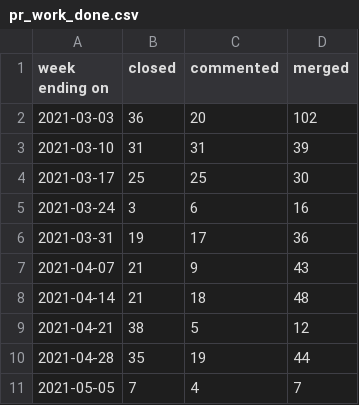
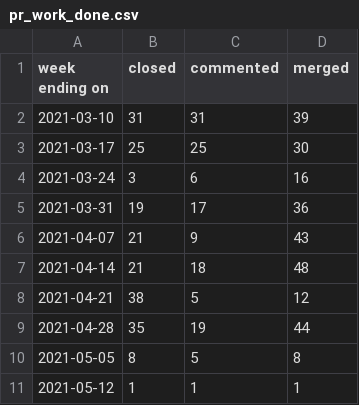
Before and after one commit to terrorizer1980/community_management, a CSV file: pr_work_done.csv, drawn as a sheet.

```diff
--- a/pr_work_done.csv
+++ b/pr_work_done.csv
@@ -1,3 +1,2 @@
 week ending on,closed,commented,merged
-2021-03-03,36,20,102
 2021-03-10,31,31,39
@@ -10,2 +9,3 @@ week ending on,closed,commented,merged
 2021-04-28,35,19,44
-2021-05-05,7,4,7
+2021-05-05,8,5,8
+2021-05-12,1,1,1
```
Also changed, not shown: docs/created_per_day.csv, 19 other files.
